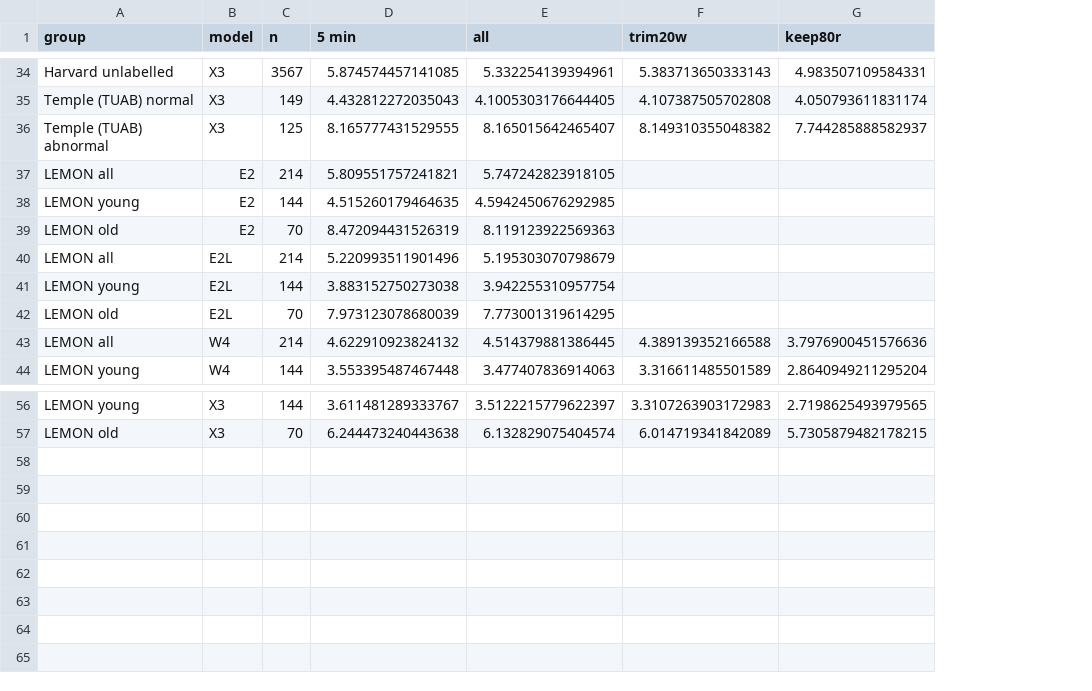
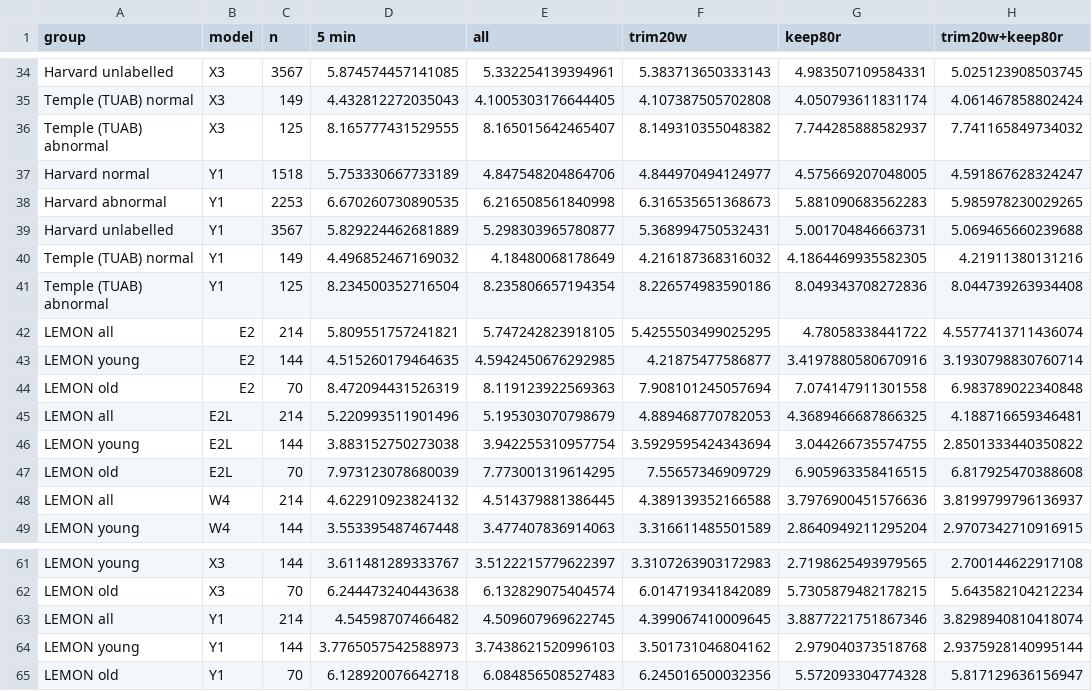
Before and after one commit to Neuro-Clalit/LaBraM, a CSV file: docs/data/external_eval/strategies_by_cohort.csv, drawn as a sheet; only a part is shown, gaps mark what is left out; addresses are those after the commit; the diff covers the shown part only; the diff names each change by its address in the sheet, - before the commit and + after, or states it on an @@ line.

```diff
--- a/docs/data/external_eval/strategies_by_cohort.csv
+++ b/docs/data/external_eval/strategies_by_cohort.csv
+column H (trim20w+keep80r), rows 34-36: 5.025123908503745 | 4.061467858802424 | 7.741165849734032; rows 42-49: 4.5577413711436074 | 3.1930798830760714 | 6.983789022340848 | 4.188716659346481 | 2.8501333440350822 | 6.817925470388608 | 3.8199799796136937 | 2.9707342710916915; rows 61-62: 2.700144622917108 | 5.643582104212234
+row 37: Harvard normal | Y1 | 1518 | 5.753330667733189 | 4.847548204864706 | 4.844970494124977 | 4.575669207048005 | 4.591867628324247
+row 38: Harvard abnormal | Y1 | 2253 | 6.670260730890535 | 6.216508561840998 | 6.316535651368673 | 5.881090683562283 | 5.985978230029265
+row 39: Harvard unlabelled | Y1 | 3567 | 5.829224462681889 | 5.298303965780877 | 5.368994750532431 | 5.001704846663731 | 5.069465660239688
+row 40: Temple (TUAB) normal | Y1 | 149 | 4.496852467169032 | 4.18480068178649 | 4.216187368316032 | 4.1864469935582305 | 4.21911380131216
+row 41: Temple (TUAB) abnormal | Y1 | 125 | 8.234500352716504 | 8.235806657194354 | 8.226574983590186 | 8.049343708272836 | 8.044739263934408
-F42 (trim20w): (empty)
+F42 (trim20w): 5.4255503499025295
-G42 (keep80r): (empty)
+G42 (keep80r): 4.78058338441722
-F43 (trim20w): (empty)
+F43 (trim20w): 4.21875477586877
-G43 (keep80r): (empty)
+G43 (keep80r): 3.4197880580670916
-F44 (trim20w): (empty)
+F44 (trim20w): 7.908101245057694
-G44 (keep80r): (empty)
+G44 (keep80r): 7.074147911301558
-F45 (trim20w): (empty)
+F45 (trim20w): 4.889468770782053
-G45 (keep80r): (empty)
+G45 (keep80r): 4.3689466687866325
-F46 (trim20w): (empty)
+F46 (trim20w): 3.5929595424343694
-G46 (keep80r): (empty)
+G46 (keep80r): 3.044266735574755
-F47 (trim20w): (empty)
+F47 (trim20w): 7.55657346909729
-G47 (keep80r): (empty)
+G47 (keep80r): 6.905963358416515
+row 63: LEMON all | Y1 | 214 | 4.54598707466482 | 4.509607969622745 | 4.399067410009645 | 3.8877221751867346 | 3.8298940810418074
+row 64: LEMON young | Y1 | 144 | 3.7765057542588973 | 3.7438621520996103 | 3.501731046804162 | 2.979040373518768 | 2.9375928140995144
+row 65: LEMON old | Y1 | 70 | 6.128920076642718 | 6.084856508527483 | 6.245016500032356 | 5.572093304774328 | 5.817129636156947
```
Also changed, not shown: 20 edited cells elsewhere in this file, docs/data/mil_age/correction_params.csv, docs/data/mil_age/gap_separation_test.csv, 16 other files.
